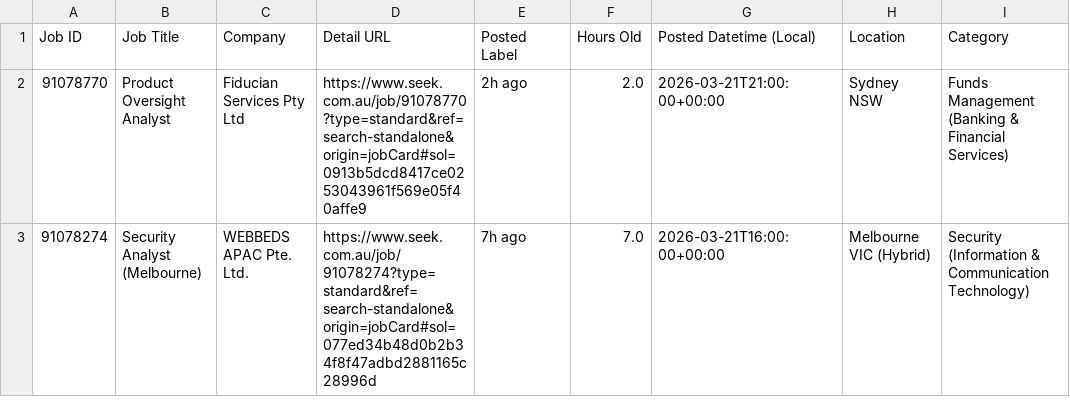
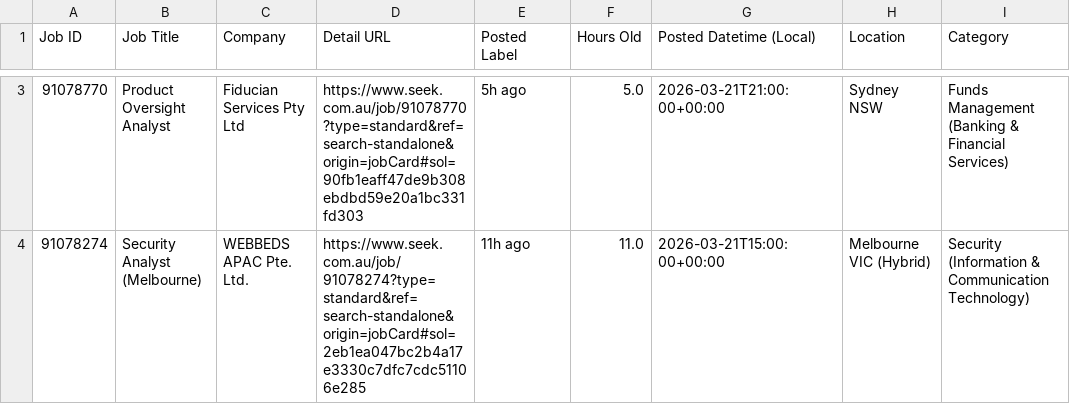
Before and after one commit to TIMXSHI/JobScrapper_SEEK_BA.BI, a CSV file: seek_SIA_24h.csv, drawn as a sheet; only a part is shown, gaps mark what is left out; addresses are those after the commit; the diff covers the shown part only; the diff names each change by its address in the sheet, - before the commit and + after, or states it on an @@ line.

```diff
--- a/seek_SIA_24h.csv
+++ b/seek_SIA_24h.csv
-D3 (Detail URL): https://www.seek.com.au/job/91078770?type=standard&ref=search-standalone&origin=jobCard#sol=0913b5dcd8417ce0253043961f569e05f40affe9
+D3 (Detail URL): https://www.seek.com.au/job/91078770?type=standard&ref=search-standalone&origin=jobCard#sol=90fb1eaff47de9b308ebdbd59e20a1bc331fd303
-E3 (Posted Label): 2h ago
+E3 (Posted Label): 5h ago
-F3 (Hours Old): 2.0
+F3 (Hours Old): 5.0
-D4 (Detail URL): https://www.seek.com.au/job/91078274?type=standard&ref=search-standalone&origin=jobCard#sol=077ed34b48d0b2b34f8f47adbd2881165c28996d
+D4 (Detail URL): https://www.seek.com.au/job/91078274?type=standard&ref=search-standalone&origin=jobCard#sol=2eb1ea047bc2b4a17e3330c7dfc7cdc51106e285
-E4 (Posted Label): 7h ago
+E4 (Posted Label): 11h ago
-F4 (Hours Old): 7.0
+F4 (Hours Old): 11.0
-G4 (Posted Datetime (Local)): 2026-03-21T16:00:00+00:00
+G4 (Posted Datetime (Local)): 2026-03-21T15:00:00+00:00
```
Also changed, not shown: 1 added row elsewhere in this file.
